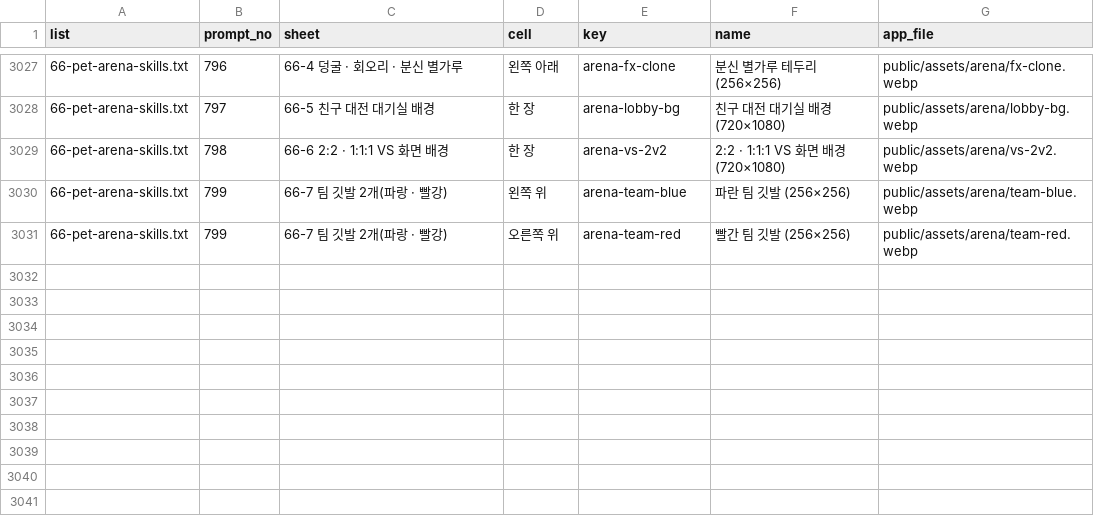
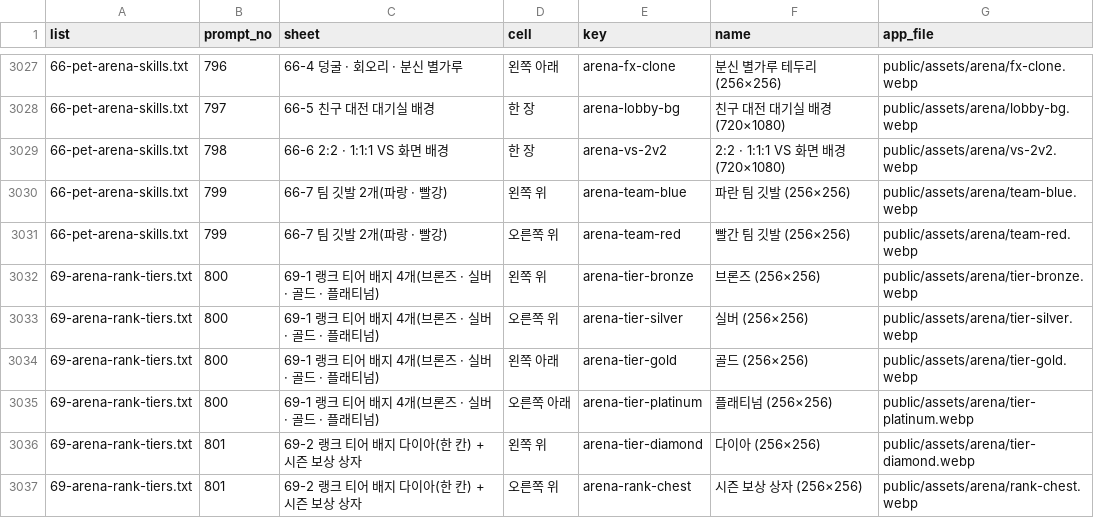
Before and after one commit to minsik2e5/sumus-quiz-battle, a CSV file: docs/asset-requests/runner/slice-map.csv, drawn as a sheet; only a part is shown, gaps mark what is left out; the diff names each change by its address in the sheet, - before the commit and + after, or states it on an @@ line.

```diff
--- a/docs/asset-requests/runner/slice-map.csv
+++ b/docs/asset-requests/runner/slice-map.csv
+row 3032: 69-arena-rank-tiers.txt | 800 | 69-1 랭크 티어 배지 4개(브론즈 · 실버 · 골드 · 플래티넘) | 왼쪽 위 | arena-tier-bronze | 브론즈 (256×256) | public/assets/arena/tier-bronze.webp
+row 3033: 69-arena-rank-tiers.txt | 800 | 69-1 랭크 티어 배지 4개(브론즈 · 실버 · 골드 · 플래티넘) | 오른쪽 위 | arena-tier-silver | 실버 (256×256) | public/assets/arena/tier-silver.webp
+row 3034: 69-arena-rank-tiers.txt | 800 | 69-1 랭크 티어 배지 4개(브론즈 · 실버 · 골드 · 플래티넘) | 왼쪽 아래 | arena-tier-gold | 골드 (256×256) | public/assets/arena/tier-gold.webp
+row 3035: 69-arena-rank-tiers.txt | 800 | 69-1 랭크 티어 배지 4개(브론즈 · 실버 · 골드 · 플래티넘) | 오른쪽 아래 | arena-tier-platinum | 플래티넘 (256×256) | public/assets/arena/tier-platinum.webp
+row 3036: 69-arena-rank-tiers.txt | 801 | 69-2 랭크 티어 배지 다이아(한 칸) + 시즌 보상 상자 | 왼쪽 위 | arena-tier-diamond | 다이아 (256×256) | public/assets/arena/tier-diamond.webp
+row 3037: 69-arena-rank-tiers.txt | 801 | 69-2 랭크 티어 배지 다이아(한 칸) + 시즌 보상 상자 | 오른쪽 위 | arena-rank-chest | 시즌 보상 상자 (256×256) | public/assets/arena/rank-chest.webp
```
Also changed, not shown: 29 other files.
